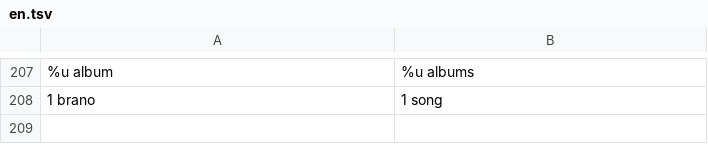
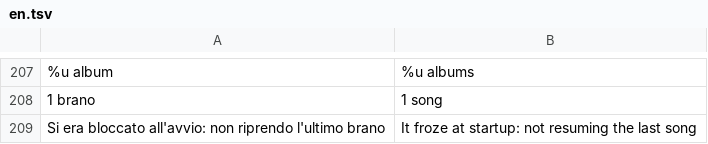
Before and after one commit to MrTartuf0/onda-flac-player, a TSV file: tools/i18n/en.tsv, drawn as a sheet; only a part is shown, gaps mark what is left out; the diff names each change by its address in the sheet, - before the commit and + after, or states it on an @@ line.

```diff
--- a/tools/i18n/en.tsv
+++ b/tools/i18n/en.tsv
+row 209: Si era bloccato all'avvio: non riprendo l'ultimo brano | It froze at startup: not resuming the last song
```
Also changed, not shown: 7 other files.
